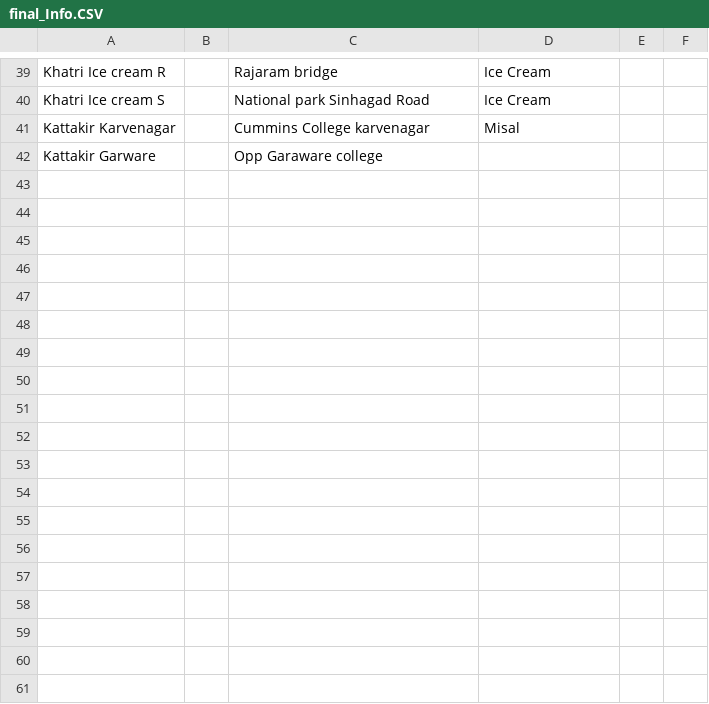
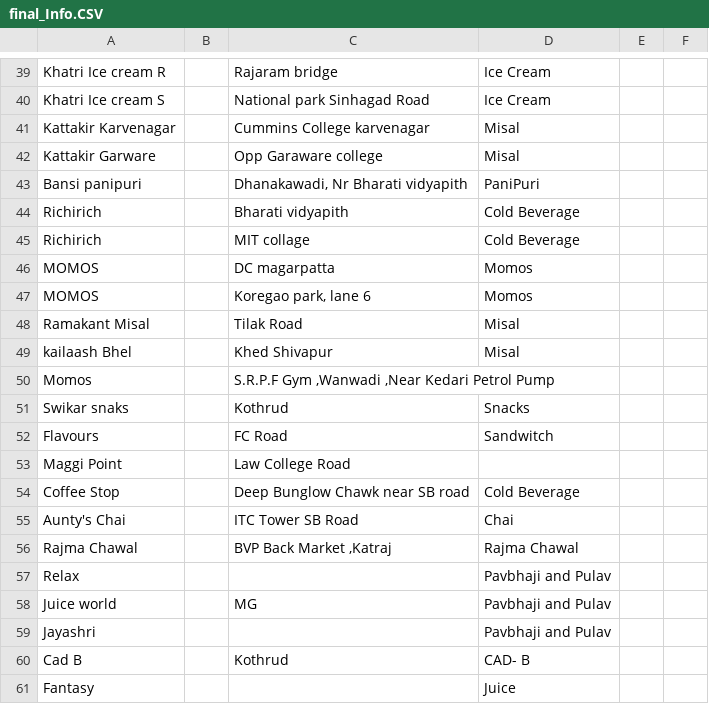
Before and after one commit to sj6257/Streetfood, a CSV file: final_Info.CSV, drawn as a sheet; only a part is shown, gaps mark what is left out; the diff covers the shown part only.

Commit message:
Updated info

```diff
--- a/final_Info.CSV
+++ b/final_Info.CSV
@@ -41,2 +41,21 @@ Khatri Ice cream S,,National park Sinhagad Road,Ice Cream,,
 Kattakir Karvenagar,,Cummins College karvenagar,Misal,,
-Kattakir Garware,,Opp Garaware college,,,
+Kattakir Garware,,Opp Garaware college,Misal,,
+Bansi panipuri,,"Dhanakawadi, Nr Bharati vidyapith",PaniPuri,,
+Richirich,,Bharati vidyapith,Cold Beverage,,
+Richirich,,MIT collage,Cold Beverage,,
+MOMOS,,DC magarpatta,Momos,,
+MOMOS,," Koregao park, lane 6",Momos,,
+Ramakant Misal,,Tilak Road,Misal,,
+kailaash Bhel,,Khed Shivapur,Misal,,
+Momos,,"S.R.P.F Gym ,Wanwadi ,Near Kedari Petrol Pump",,,
+Swikar snaks,,Kothrud ,Snacks,,
+Flavours,,FC Road ,Sandwitch,,
+Maggi Point,,Law College Road,,,
+Coffee Stop ,,Deep Bunglow Chawk near  SB road,Cold Beverage,,
+Aunty's Chai,,ITC Tower SB Road,Chai,,
+Rajma Chawal,,"BVP Back Market ,Katraj",Rajma Chawal,,
+Relax,,,Pavbhaji and Pulav,,
+Juice world ,,MG,Pavbhaji and Pulav,,
+Jayashri,,,Pavbhaji and Pulav,,
+Cad B,,Kothrud,CAD- B,,
+Fantasy,,,Juice,,
```
Also changed, not shown: 49 added rows and 1 edited cell elsewhere in this file.
